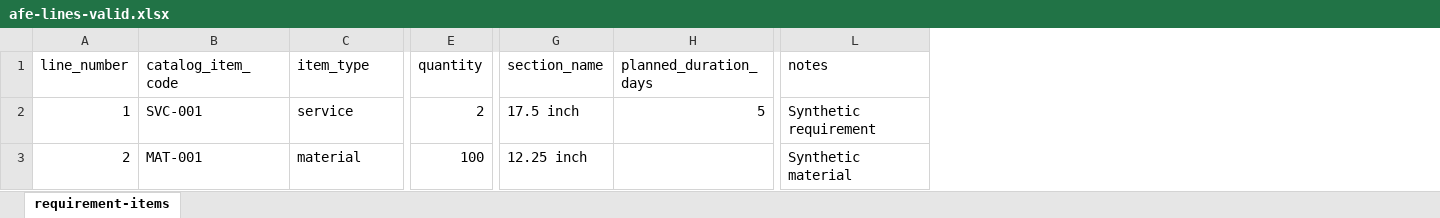
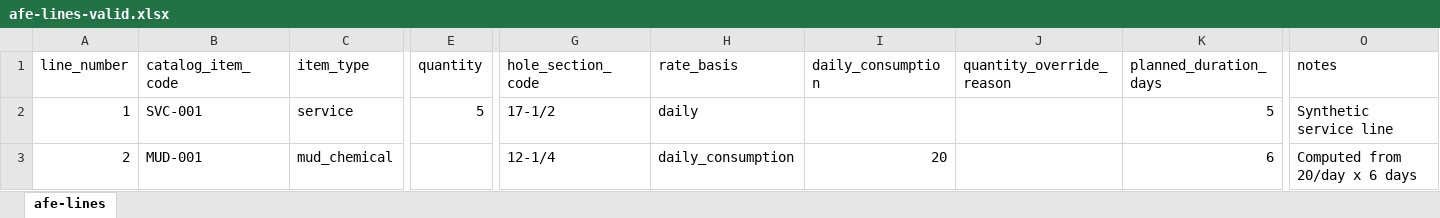
Before and after one commit to praveen-christuraj/Well-Costing, an Excel workbook: test_data/excel/afe-lines-valid.xlsx, sheet afe-lines, drawn as a sheet; only a part is shown, gaps mark what is left out; values as stored, in another font and other column widths than the file's, no borders; removed rows and columns are numbered as before the commit, all else as after; the diff names each change by its address in the sheet, - before the commit and + after, or states it on an @@ line.

Commit message:
feat(afe): configured hole sections, per-line rate basis, and daily-consumption quantities
Co-authored-by: arena-agent <297053741+arena-agent@users.noreply.github.com>

```diff
--- a/test_data/excel/afe-lines-valid.xlsx (sheet afe-lines)
+++ b/test_data/excel/afe-lines-valid.xlsx (sheet afe-lines)
-sheet tab: requirement-items
+sheet tab: afe-lines
-column G (section_name), rows 2-3: 17.5 inch | 12.25 inch
+column G (hole_section_code), rows 2-3: 17-1/2 | 12-1/4
+column H (rate_basis), rows 2-3: daily | daily_consumption
+column I (daily_consumption), row 3: 20
+column J (quantity_override_reason), empty
-E2 (quantity): 2
+E2 (quantity): 5
-O2 (notes): Synthetic requirement
+O2 (notes): Synthetic service line
-B3 (catalog_item_code): MAT-001
+B3 (catalog_item_code): MUD-001
-C3 (item_type): material
+C3 (item_type): mud_chemical
-E3 (quantity): 100
+E3 (quantity): (empty)
-K3 (planned_duration_days): (empty)
+K3 (planned_duration_days): 6
-O3 (notes): Synthetic material
+O3 (notes): Computed from 20/day x 6 days
```
Also changed, not shown: test_data/excel/afe-lines-invalid.xlsx, 11 other files.
